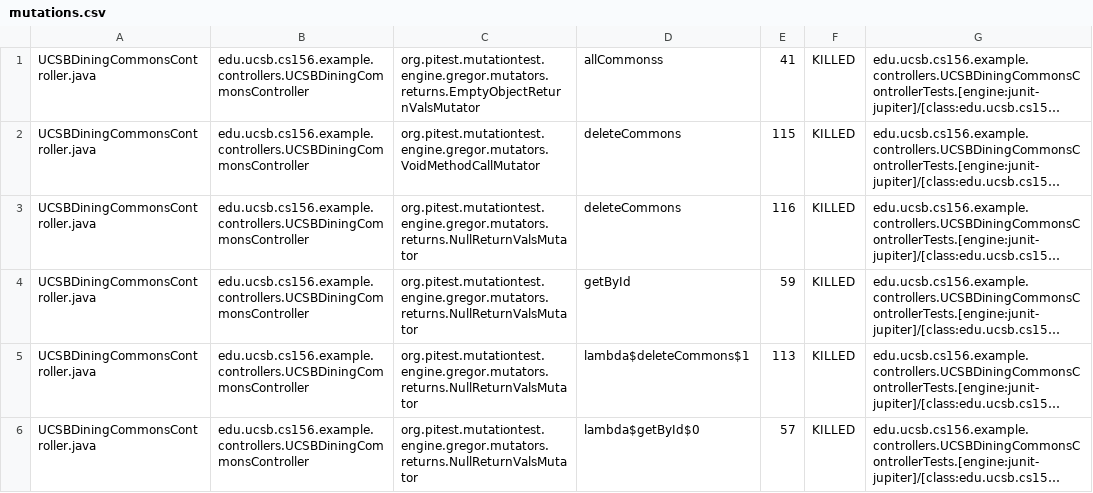
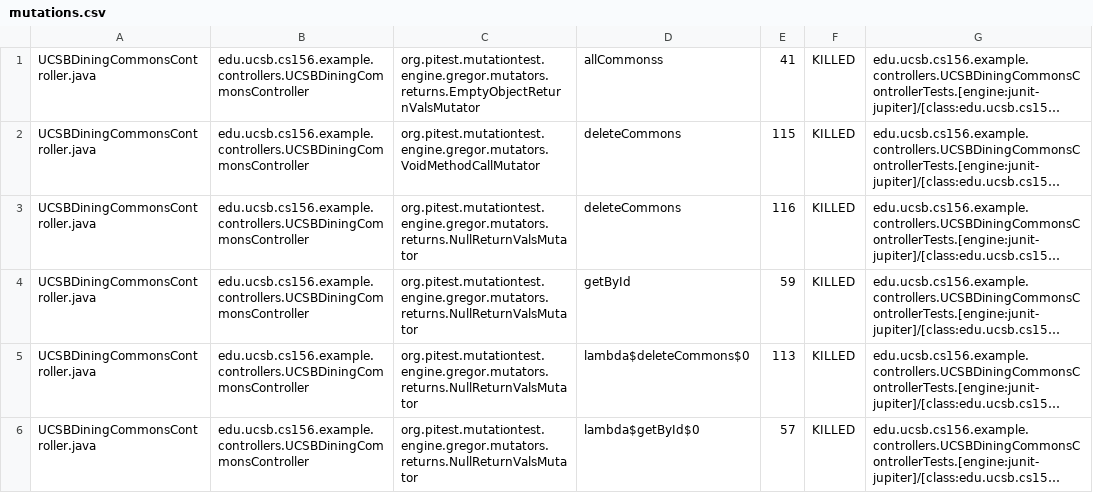
Before and after one commit to ucsb-cs156-f26/STARTER-team01, a CSV file: pitest/mutations.csv, drawn as a sheet; only a part is shown; long unchanged cells end in …; the diff covers the shown part only; the diff names each change by its address in the sheet, - before the commit and + after, or states it on an @@ line.

```diff
--- a/pitest/mutations.csv
+++ b/pitest/mutations.csv
-D5: lambda$deleteCommons$1
+D5: lambda$deleteCommons$0
```
Also changed, not shown: 6 edited cells elsewhere in this file, 23 other files.
